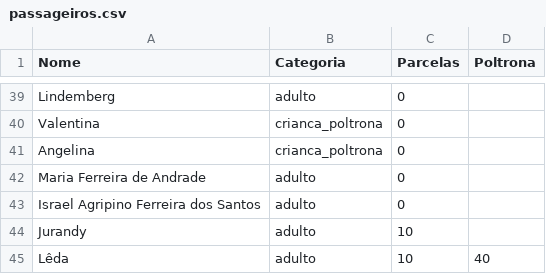
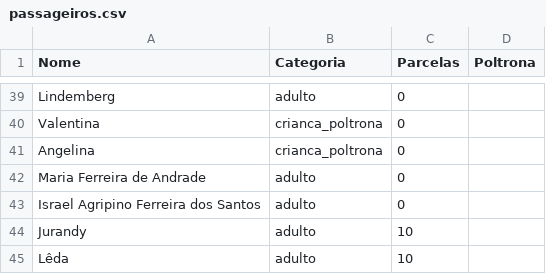
Before and after one commit to wandembergvrs/viagem2027, a CSV file: passageiros.csv, drawn as a sheet; only a part is shown, gaps mark what is left out.

Commit message:
Fix formatting issue in passageiros.csv

```diff
--- a/passageiros.csv
+++ b/passageiros.csv
@@ -44,2 +44,2 @@ Israel Agripino Ferreira dos Santos;adulto;0
 Jurandy;adulto;10
-Lêda;adulto;10;40
+Lêda;adulto;10
```
